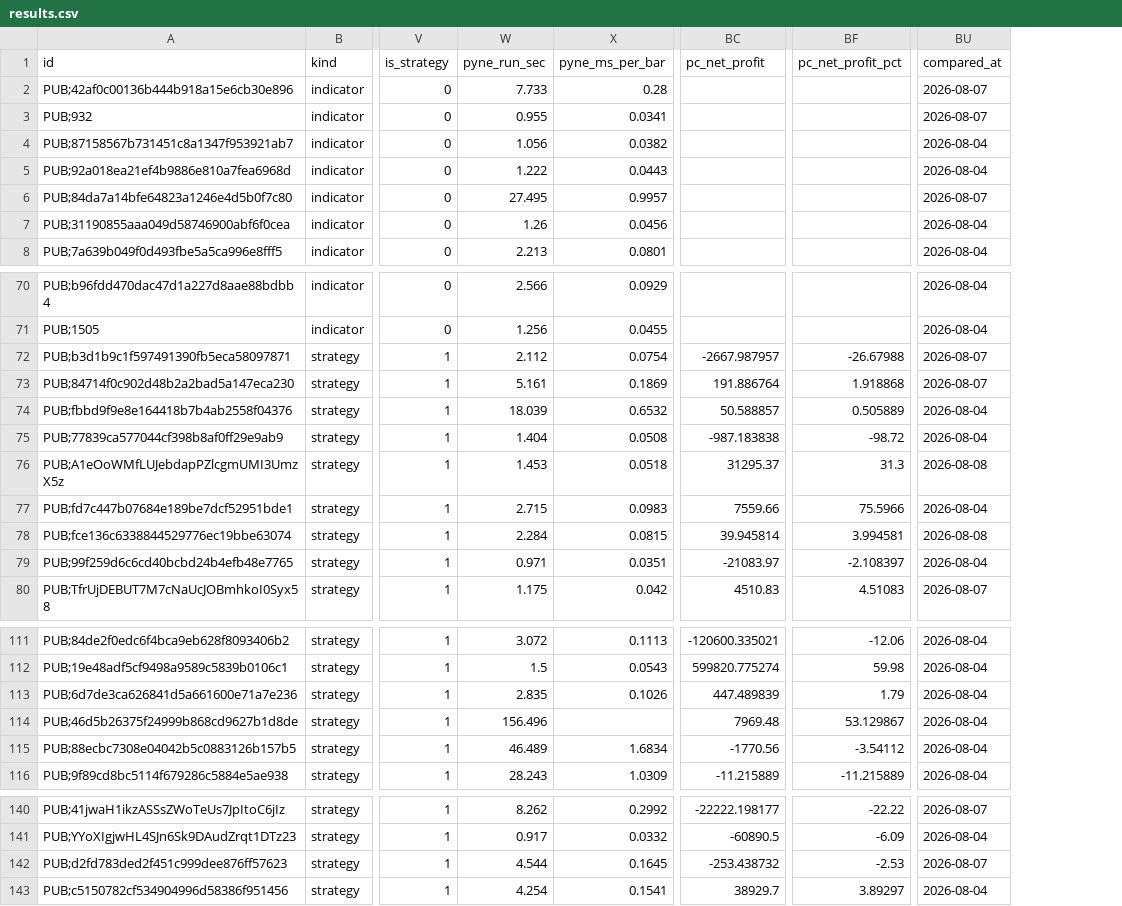
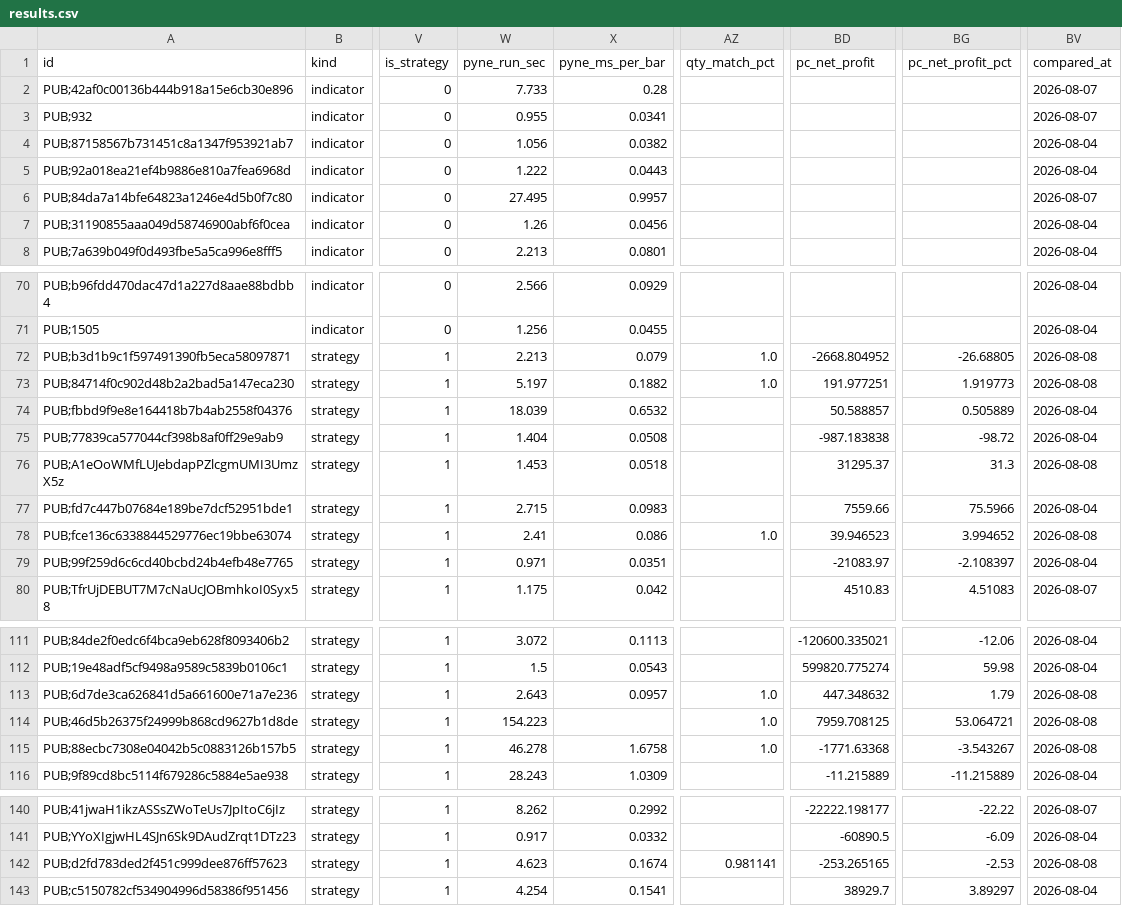
Before and after one commit to PyneSys/pyne-in-the-wild, a CSV file: results/results.csv, drawn as a sheet; only a part is shown, gaps mark what is left out; addresses are those after the commit; the diff covers the shown part only; the diff names each change by its address in the sheet, - before the commit and + after, or states it on an @@ line.

Commit message:
test: add quantity match metrics to backtest results
Update comparison summaries, result data, and site assets with corrected
trade quantities and net profit values.

```diff
--- a/results/results.csv
+++ b/results/results.csv
+column AZ (qty_match_pct), rows 72-78: 1.0 | 1.0 |  |  |  |  | 1.0; rows 113-115: all 1.0; row 142: 0.981141
-W72 (pyne_run_sec): 2.112
+W72 (pyne_run_sec): 2.213
-X72 (pyne_ms_per_bar): 0.0754
+X72 (pyne_ms_per_bar): 0.079
-BD72 (pc_net_profit): -2667.987957
+BD72 (pc_net_profit): -2668.804952
-BG72 (pc_net_profit_pct): -26.67988
+BG72 (pc_net_profit_pct): -26.68805
-BV72:BV73 (compared_at): 2026-08-07
+BV72:BV73 (compared_at): 2026-08-08
-W73 (pyne_run_sec): 5.161
+W73 (pyne_run_sec): 5.197
-X73 (pyne_ms_per_bar): 0.1869
+X73 (pyne_ms_per_bar): 0.1882
-BD73 (pc_net_profit): 191.886764
+BD73 (pc_net_profit): 191.977251
-BG73 (pc_net_profit_pct): 1.918868
+BG73 (pc_net_profit_pct): 1.919773
-W78 (pyne_run_sec): 2.284
+W78 (pyne_run_sec): 2.41
-X78 (pyne_ms_per_bar): 0.0815
+X78 (pyne_ms_per_bar): 0.086
-BD78 (pc_net_profit): 39.945814
+BD78 (pc_net_profit): 39.946523
-BG78 (pc_net_profit_pct): 3.994581
+BG78 (pc_net_profit_pct): 3.994652
-W113 (pyne_run_sec): 2.835
+W113 (pyne_run_sec): 2.643
-X113 (pyne_ms_per_bar): 0.1026
+X113 (pyne_ms_per_bar): 0.0957
-BD113 (pc_net_profit): 447.489839
+BD113 (pc_net_profit): 447.348632
-BV113:BV115 (compared_at): 2026-08-04
+BV113:BV115 (compared_at): 2026-08-08
-W114 (pyne_run_sec): 156.496
+W114 (pyne_run_sec): 154.223
-BD114 (pc_net_profit): 7969.48
+BD114 (pc_net_profit): 7959.708125
-BG114 (pc_net_profit_pct): 53.129867
+BG114 (pc_net_profit_pct): 53.064721
-W115 (pyne_run_sec): 46.489
+W115 (pyne_run_sec): 46.278
-X115 (pyne_ms_per_bar): 1.6834
+X115 (pyne_ms_per_bar): 1.6758
-BD115 (pc_net_profit): -1770.56
+BD115 (pc_net_profit): -1771.63368
-BG115 (pc_net_profit_pct): -3.54112
+BG115 (pc_net_profit_pct): -3.543267
-W142 (pyne_run_sec): 4.544
+W142 (pyne_run_sec): 4.623
-X142 (pyne_ms_per_bar): 0.1645
+X142 (pyne_ms_per_bar): 0.1674
-BD142 (pc_net_profit): -253.438732
+BD142 (pc_net_profit): -253.265165
-BV142 (compared_at): 2026-08-07
+BV142 (compared_at): 2026-08-08
```
Also changed, not shown: 21 edited cells elsewhere in this file, 6 other files.
